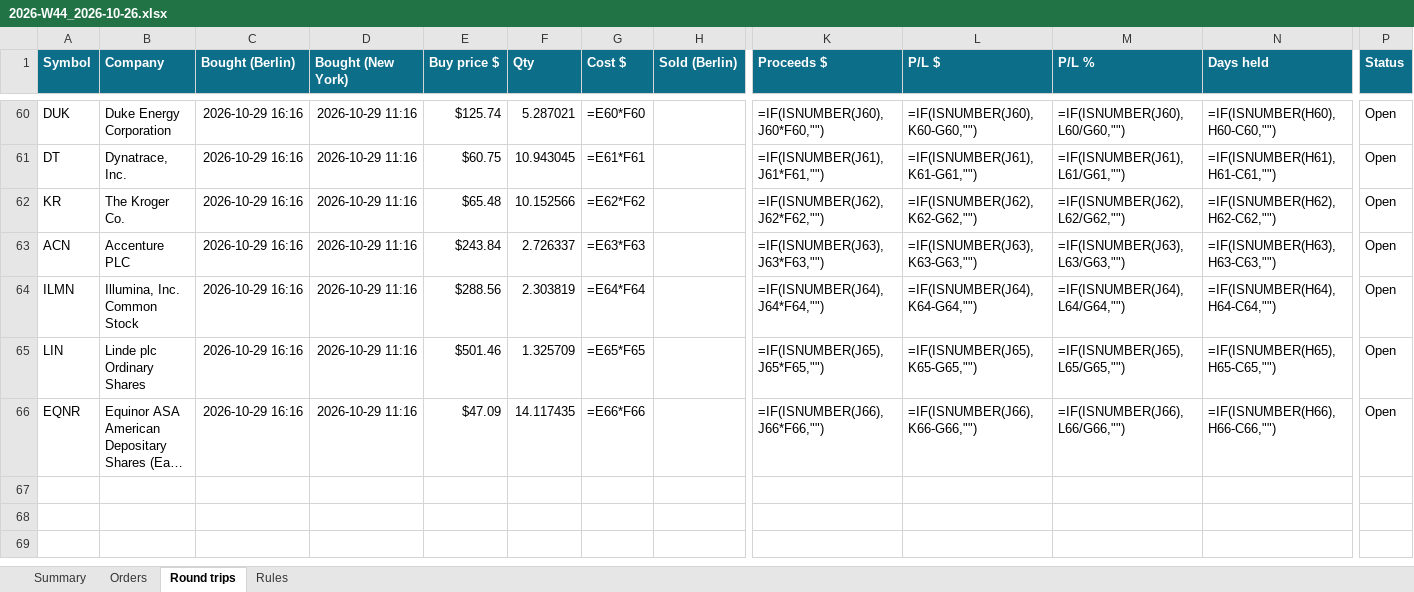
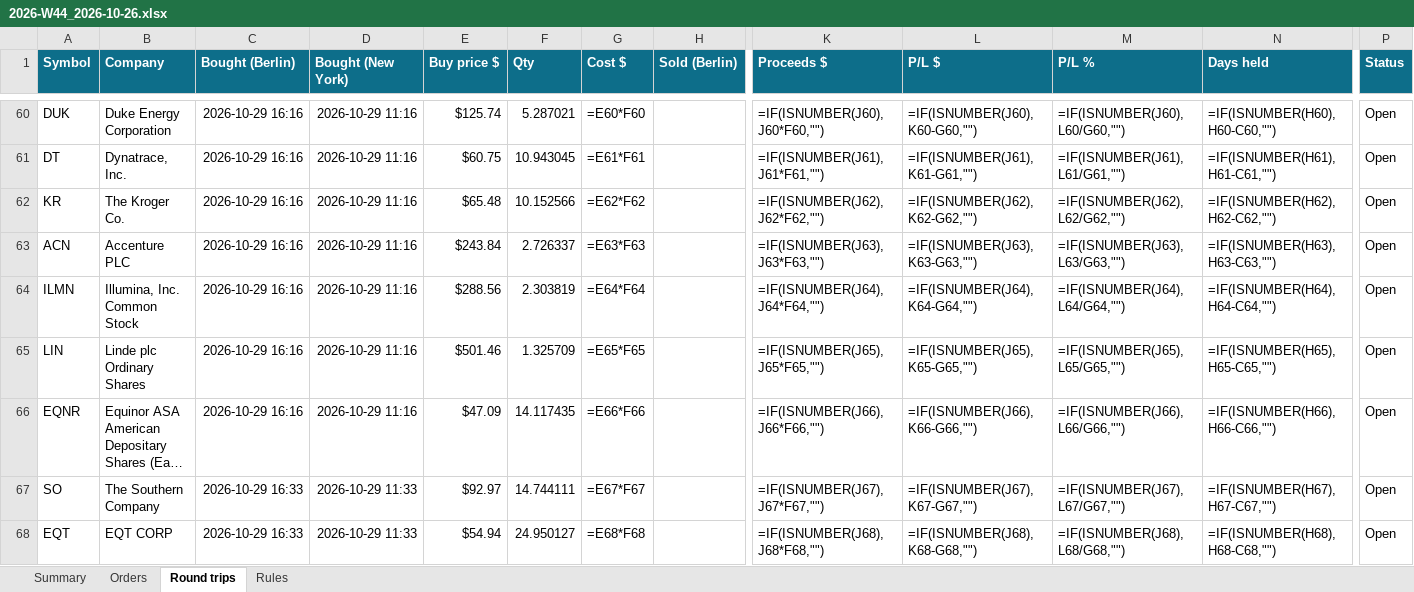
Before and after one commit to minto2196/my-claude-trade, an Excel workbook: trade-records/excel/2026-W44_2026-10-26.xlsx, sheet Round trips, drawn as a sheet; only a part is shown, gaps mark what is left out; long unchanged cells end in …; values as stored, in another font and other column widths than the file's, no borders; formulas without a stored value are shown as written; conditional formats and table styles not drawn; rows hold the shown columns only; the diff names each change by its address in the sheet, - before the commit and + after, or states it on an @@ line.

```diff
--- a/trade-records/excel/2026-W44_2026-10-26.xlsx (sheet Round trips)
+++ b/trade-records/excel/2026-W44_2026-10-26.xlsx (sheet Round trips)
+row 67: SO | The Southern Company | 2026-10-29 16:33 | 2026-10-29 11:33 | $92.97 | 14.744111 | =E67*F67 |  | =IF(ISNUMBER(J67),J67*F67,"") | =IF(ISNUMBER(J67),K67-G67,"") | =IF(ISNUMBER(J67),L67/G67,"") | =IF(ISNUMBER(H67),H67-C67,"") | Open
+row 68: EQT | EQT CORP | 2026-10-29 16:33 | 2026-10-29 11:33 | $54.94 | 24.950127 | =E68*F68 |  | =IF(ISNUMBER(J68),J68*F68,"") | =IF(ISNUMBER(J68),K68-G68,"") | =IF(ISNUMBER(J68),L68/G68,"") | =IF(ISNUMBER(H68),H68-C68,"") | Open
```
Also changed, not shown: sheet Orders, sheet Summary, 4 other files.
